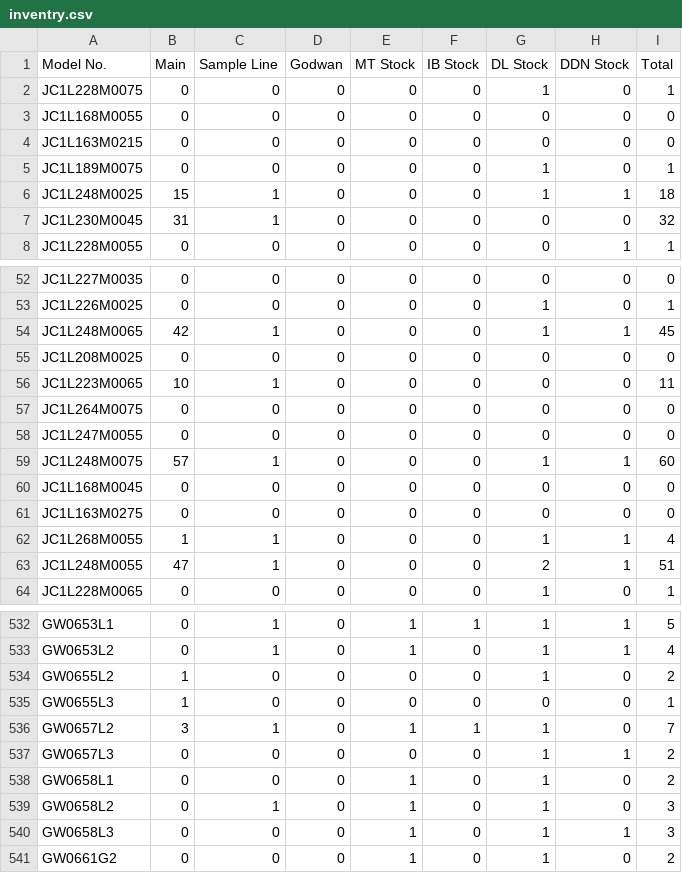
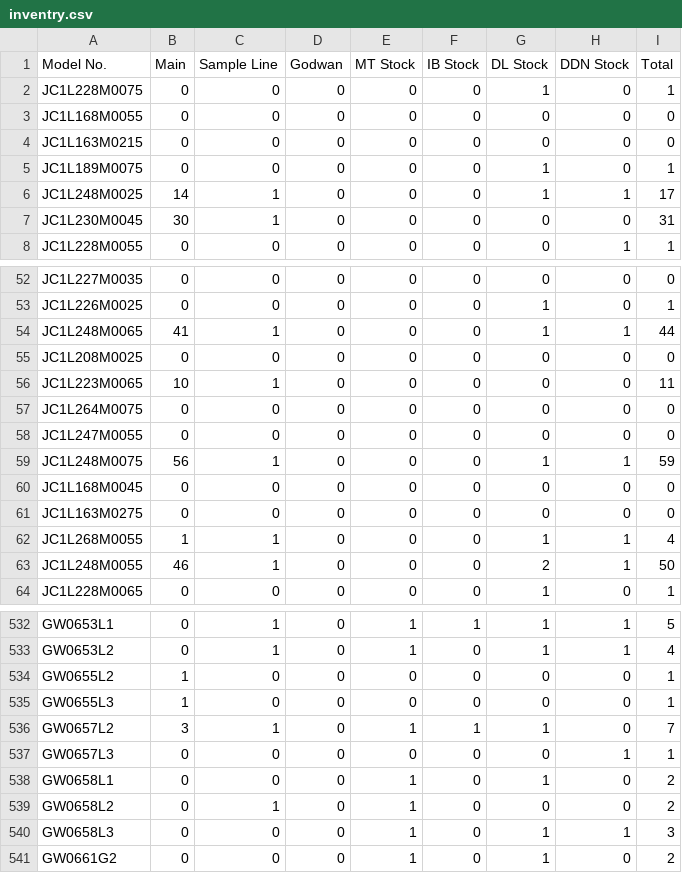
Before and after one commit to rinkupuri/Temps_Admin_Client_Server, a CSV file: server/uploads/inventry.csv, drawn as a sheet; only a part is shown, gaps mark what is left out; the diff covers the shown part only.

```diff
--- a/server/uploads/inventry.csv
+++ b/server/uploads/inventry.csv
@@ -5,4 +5,4 @@ JC1L163M0215,0,0,0,0,0,0,0,0
 JC1L189M0075,0,0,0,0,0,1,0,1
-JC1L248M0025,15,1,0,0,0,1,1,18
-JC1L230M0045,31,1,0,0,0,0,0,32
+JC1L248M0025,14,1,0,0,0,1,1,17
+JC1L230M0045,30,1,0,0,0,0,0,31
 JC1L228M0055,0,0,0,0,0,0,1,1
@@ -53,3 +53,3 @@ JC1L227M0035,0,0,0,0,0,0,0,0
 JC1L226M0025,0,0,0,0,0,1,0,1
-JC1L248M0065,42,1,0,0,0,1,1,45
+JC1L248M0065,41,1,0,0,0,1,1,44
 JC1L208M0025,0,0,0,0,0,0,0,0
@@ -58,3 +58,3 @@ JC1L264M0075,0,0,0,0,0,0,0,0
 JC1L247M0055,0,0,0,0,0,0,0,0
-JC1L248M0075,57,1,0,0,0,1,1,60
+JC1L248M0075,56,1,0,0,0,1,1,59
 JC1L168M0045,0,0,0,0,0,0,0,0
@@ -62,3 +62,3 @@ JC1L163M0275,0,0,0,0,0,0,0,0
 JC1L268M0055,1,1,0,0,0,1,1,4
-JC1L248M0055,47,1,0,0,0,2,1,51
+JC1L248M0055,46,1,0,0,0,2,1,50
 JC1L228M0065,0,0,0,0,0,1,0,1
@@ -533,8 +533,8 @@ GW0653L1,0,1,0,1,1,1,1,5
 GW0653L2,0,1,0,1,0,1,1,4
-GW0655L2,1,0,0,0,0,1,0,2
+GW0655L2,1,0,0,0,0,0,0,1
 GW0655L3,1,0,0,0,0,0,0,1
 GW0657L2,3,1,0,1,1,1,0,7
-GW0657L3,0,0,0,0,0,1,1,2
+GW0657L3,0,0,0,0,0,0,1,1
 GW0658L1,0,0,0,1,0,1,0,2
-GW0658L2,0,1,0,1,0,1,0,3
+GW0658L2,0,1,0,1,0,0,0,2
 GW0658L3,0,0,0,1,0,1,1,3
```
Also changed, not shown: 130 edited cells elsewhere in this file, 5 other files.
